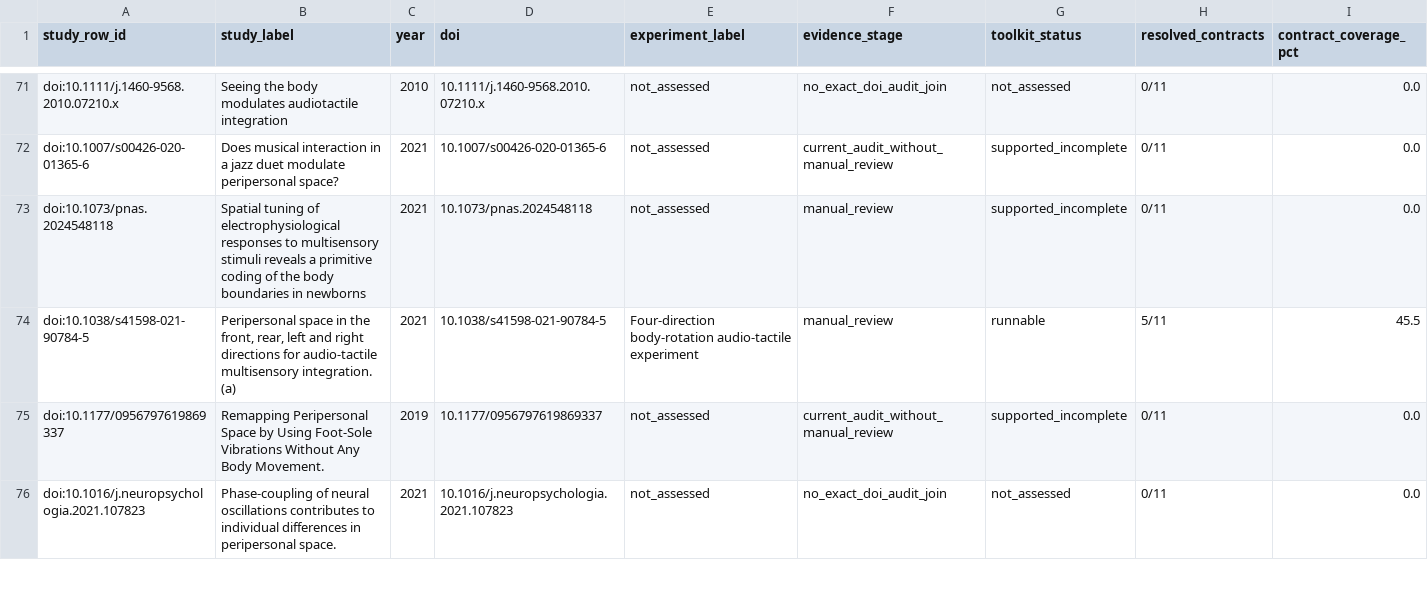
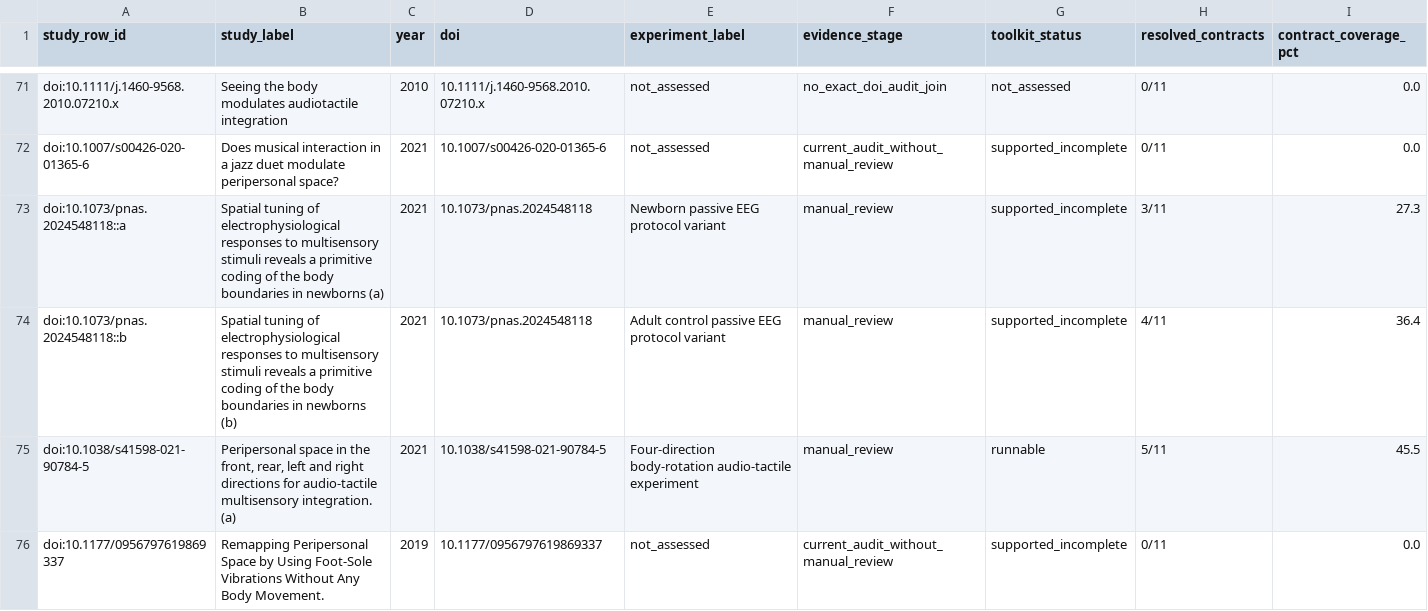
Before and after one commit to GeorgeFejer91/pps-kit, a CSV file: For-AI/research/literature/audiotactile-paper-metadata-audit/publication-parameter-matrix/study_instance_parsimonious_status_matrix.csv, drawn as a sheet; only a part is shown, gaps mark what is left out; the shorter side is filled out with more unchanged rows; removed rows and columns are numbered as before the commit, all else as after; rows hold the shown columns only; the diff names each change by its address in the sheet, - before the commit and + after, or states it on an @@ line.

Commit message:
feat(research): separate newborn and adult ERP protocol variants

```diff
--- a/For-AI/research/literature/audiotactile-paper-metadata-audit/publication-parameter-matrix/study_instance_parsimonious_status_matrix.csv
+++ b/For-AI/research/literature/audiotactile-paper-metadata-audit/publication-parameter-matrix/study_instance_parsimonious_status_matrix.csv
-row 73: doi:10.1073/pnas.2024548118 | Spatial tuning of electrophysiological responses to multisensory stimuli reveals a primitive coding of the body boundaries in newborns | 2021 | 10.1073/pnas.2024548118 | not_assessed | manual_review | supported_incomplete | 0/11 | 0.0
+row 73: doi:10.1073/pnas.2024548118::a | Spatial tuning of electrophysiological responses to multisensory stimuli reveals a primitive coding of the body boundaries in newborns (a) | 2021 | 10.1073/pnas.2024548118 | Newborn passive EEG protocol variant | manual_review | supported_incomplete | 3/11 | 27.3
+row 74: doi:10.1073/pnas.2024548118::b | Spatial tuning of electrophysiological responses to multisensory stimuli reveals a primitive coding of the body boundaries in newborns (b) | 2021 | 10.1073/pnas.2024548118 | Adult control passive EEG protocol variant | manual_review | supported_incomplete | 4/11 | 36.4
```
Also changed, not shown: For-AI/research/literature/audiotactile-paper-metadata-audit/publication-parameter-matrix/publication_current_input_review_matrix.csv, For-AI/research/literature/audiotactile-paper-metadata-audit/publication-parameter-matrix/publication_current_toolkit_input_matrix.csv, 23 other files.
